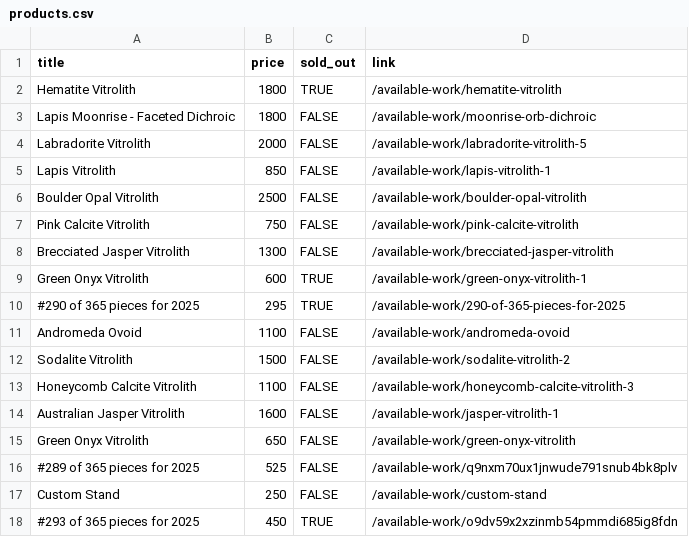
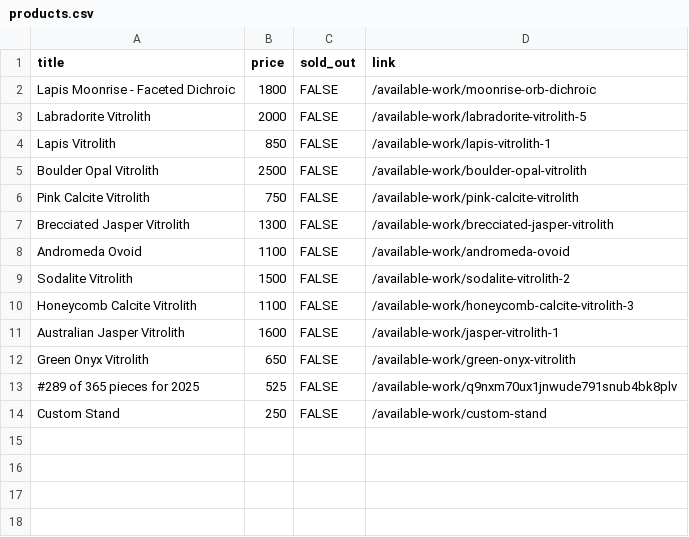
Before and after one commit to hadley/available-work, a CSV file: products.csv, drawn as a sheet.

Commit message:
https://github.com/hadley/available-work/actions/runs/18698018464

```diff
--- a/products.csv
+++ b/products.csv
@@ -1,3 +1,2 @@
 "title","price","sold_out","link"
-"Hematite Vitrolith",1800,TRUE,"/available-work/hematite-vitrolith"
 "Lapis Moonrise - Faceted Dichroic",1800,FALSE,"/available-work/moonrise-orb-dichroic"
@@ -8,4 +7,2 @@
 "Brecciated Jasper Vitrolith",1300,FALSE,"/available-work/brecciated-jasper-vitrolith"
-"Green Onyx Vitrolith",600,TRUE,"/available-work/green-onyx-vitrolith-1"
-"#290 of 365 pieces for 2025",295,TRUE,"/available-work/290-of-365-pieces-for-2025"
 "Andromeda Ovoid",1100,FALSE,"/available-work/andromeda-ovoid"
@@ -17,2 +14 @@
 "Custom Stand",250,FALSE,"/available-work/custom-stand"
-"#293 of 365 pieces for 2025",450,TRUE,"/available-work/o9dv59x2xzinmb54pmmdi685ig8fdn"
```
